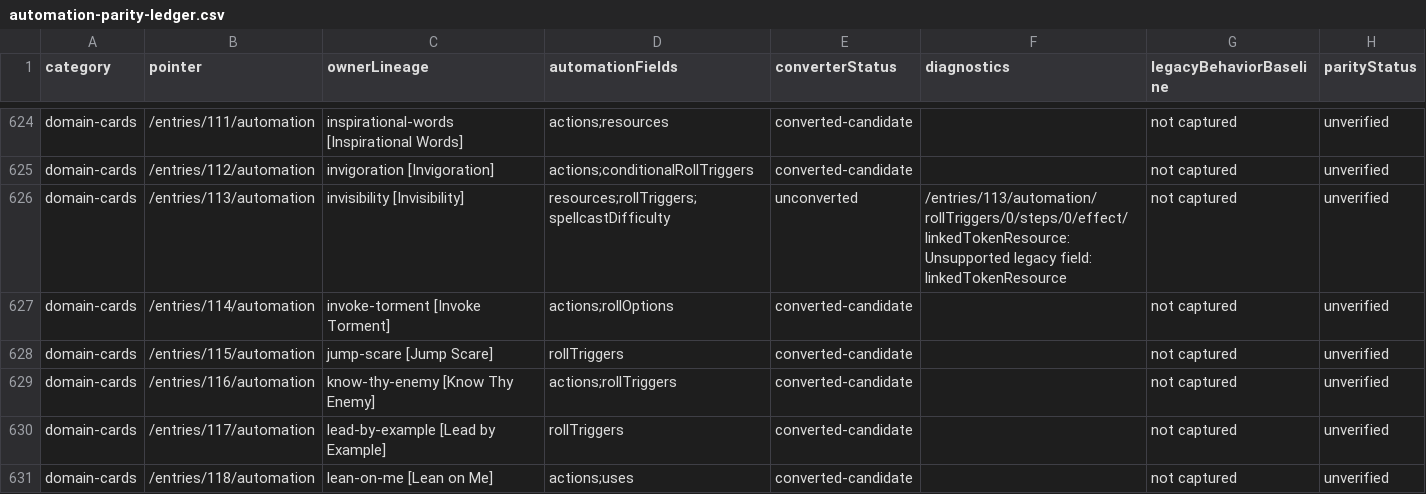
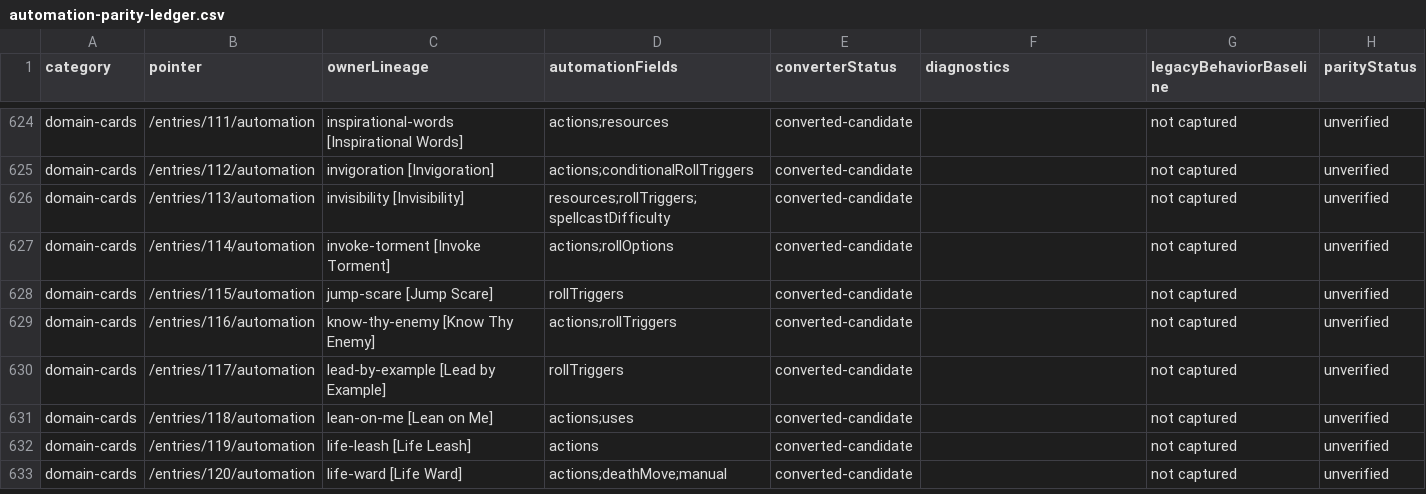
Before and after one commit to Bowtie8904/DungeonMasterMapTool, a CSV file: docs/automation-parity-ledger.csv, drawn as a sheet; only a part is shown, gaps mark what is left out; the shorter side is filled out with more unchanged rows.

```diff
--- a/docs/automation-parity-ledger.csv
+++ b/docs/automation-parity-ledger.csv
@@ -625,3 +625,3 @@
 "domain-cards","/entries/112/automation","invigoration [Invigoration]","actions;conditionalRollTriggers","converted-candidate","","not captured","unverified"
-"domain-cards","/entries/113/automation","invisibility [Invisibility]","resources;rollTriggers;spellcastDifficulty","unconverted","/entries/113/automation/rollTriggers/0/steps/0/effect/linkedTokenResource: Unsupported legacy field: linkedTokenResource","not captured","unverified"
+"domain-cards","/entries/113/automation","invisibility [Invisibility]","resources;rollTriggers;spellcastDifficulty","converted-candidate","","not captured","unverified"
 "domain-cards","/entries/114/automation","invoke-torment [Invoke Torment]","actions;rollOptions","converted-candidate","","not captured","unverified"
```
Also changed, not shown: 3 other files.
